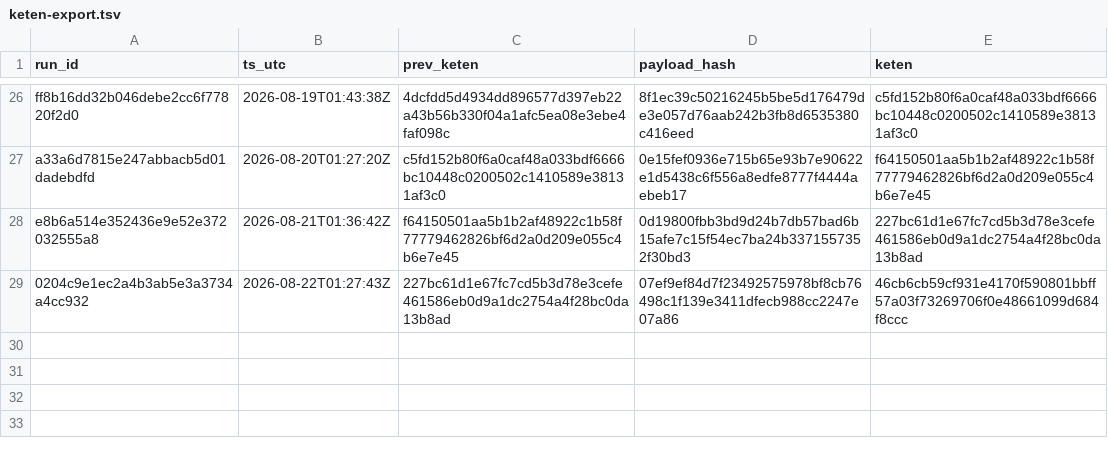
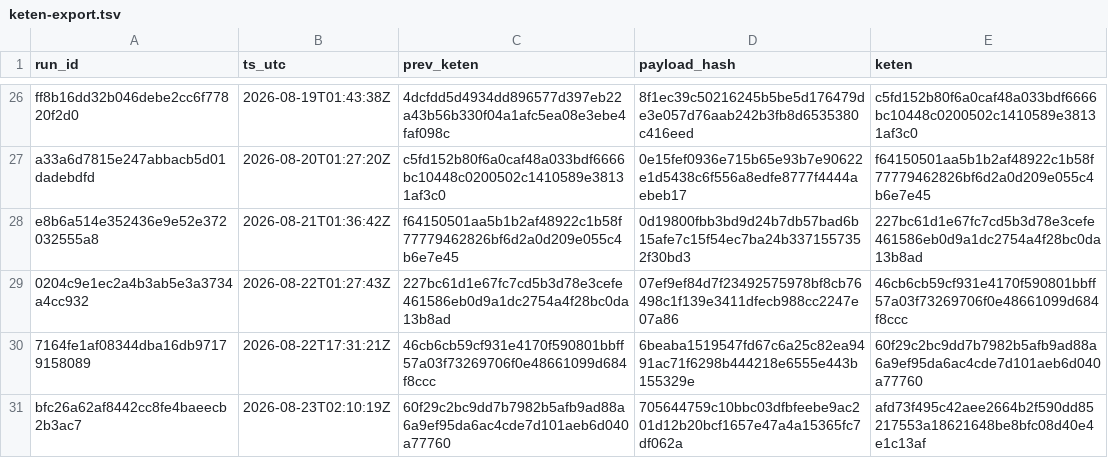
Before and after one commit to xevorhq-rgb/gerustbewaard-bewijs, a TSV file: bewijs_v2/keten-export.tsv, drawn as a sheet; only a part is shown, gaps mark what is left out; the diff names each change by its address in the sheet, - before the commit and + after, or states it on an @@ line.

```diff
--- a/bewijs_v2/keten-export.tsv
+++ b/bewijs_v2/keten-export.tsv
+row 30: 7164fe1af08344dba16db97179158089 | 2026-08-22T17:31:21Z | 46cb6cb59cf931e4170f590801bbff57a03f73269706f0e48661099d684f8ccc | 6beaba1519547fd67c6a25c82ea9491ac71f6298b444218e6555e443b155329e | 60f29c2bc9dd7b7982b5afb9ad88a6a9ef95da6ac4cde7d101aeb6d040a77760
+row 31: bfc26a62af8442cc8fe4baeecb2b3ac7 | 2026-08-23T02:10:19Z | 60f29c2bc9dd7b7982b5afb9ad88a6a9ef95da6ac4cde7d101aeb6d040a77760 | 705644759c10bbc03dfbfeebe9ac201d12b20bcf1657e47a4a15365fc7df062a | afd73f495c42aee2664b2f590dd85217553a18621648be8bfc08d40e4e1c13af
```
Also changed, not shown: 3 other files.
